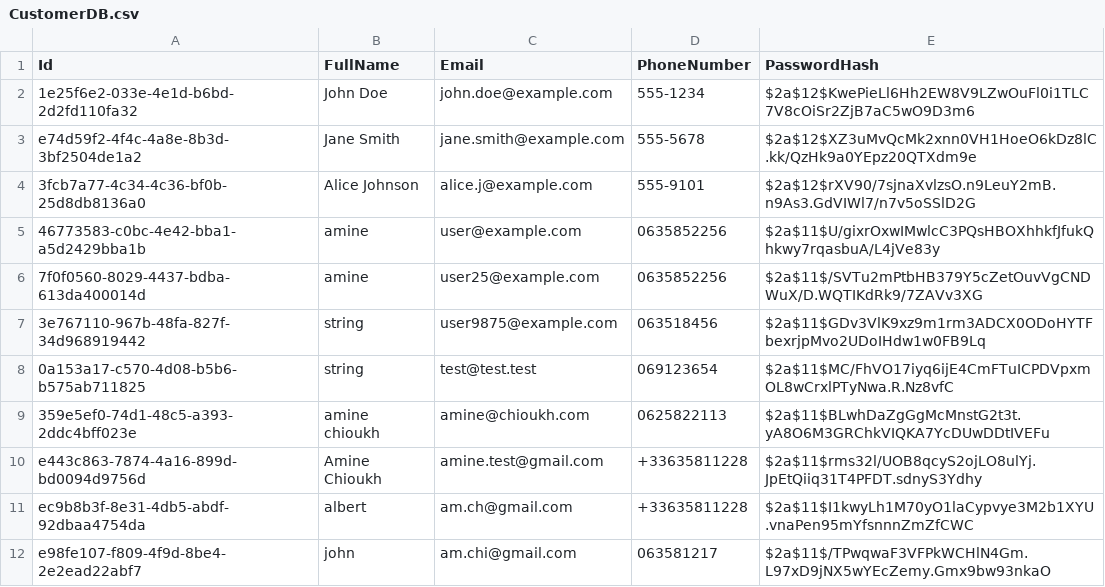
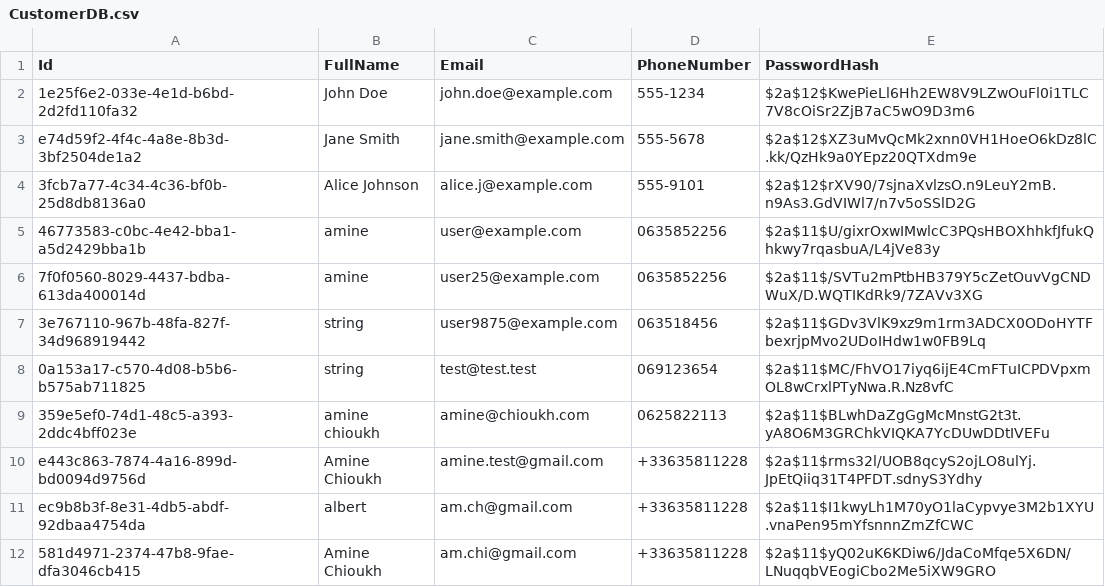
Before and after one commit to AmineC95/XYZHotel, a CSV file: XYZHotel.Domain/Data/CustomerDB.csv, drawn as a sheet.

Commit message:
Update user email and password fields in CustomerDashboard.vue and CustomerController.cs

```diff
--- a/XYZHotel.Domain/Data/CustomerDB.csv
+++ b/XYZHotel.Domain/Data/CustomerDB.csv
@@ -11,2 +11,2 @@ e443c863-7874-4a16-899d-bd0094d9756d,Amine Chioukh,amine.test@gmail.com,+3363581
 ec9b8b3f-8e31-4db5-abdf-92dbaa4754da,albert,am.ch@gmail.com,+33635811228,$2a$11$I1kwyLh1M70yO1laCypvye3M2b1XYU.vnaPen95mYfsnnnZmZfCWC
-e98fe107-f809-4f9d-8be4-2e2ead22abf7,john,am.chi@gmail.com,063581217,$2a$11$/TPwqwaF3VFPkWCHlN4Gm.L97xD9jNX5wYEcZemy.Gmx9bw93nkaO
+581d4971-2374-47b8-9fae-dfa3046cb415,Amine Chioukh,am.chi@gmail.com,+33635811228,$2a$11$yQ02uK6KDiw6/JdaCoMfqe5X6DN/LNuqqbVEogiCbo2Me5iXW9GRO
```
Also changed, not shown: 2 other files.
